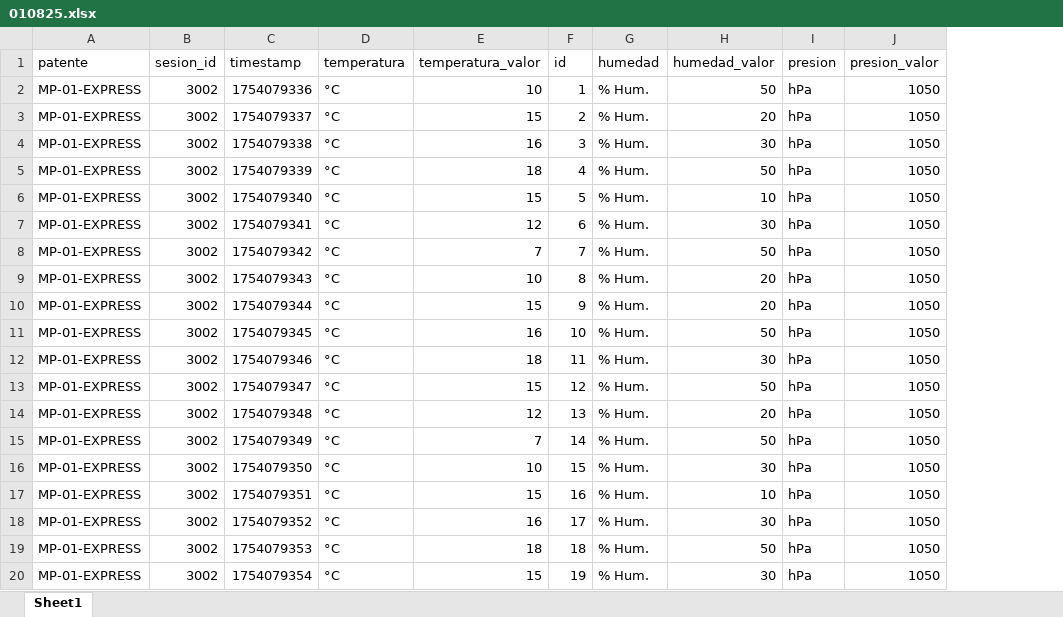
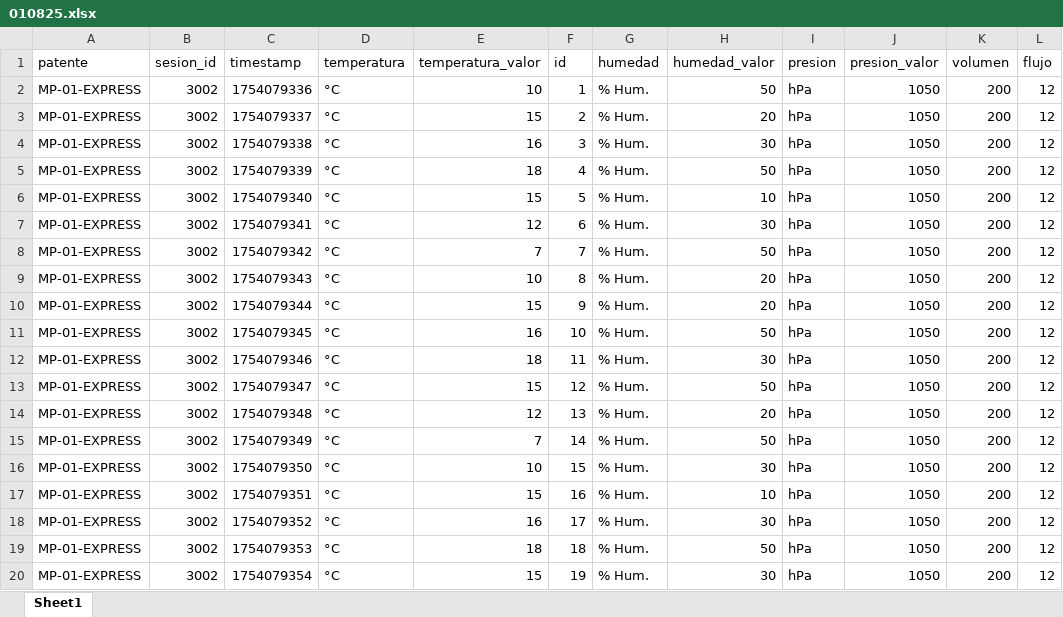
Before and after one commit to CmasCcp/EOLO_WEBAPP, an Excel workbook: api/db/010825.xlsx, sheet Sheet1, drawn as a sheet; values as stored, in another font and other column widths than the file's, no borders; the diff names each change by its address in the sheet, - before the commit and + after, or states it on an @@ line.

Commit message:
verificacion previa agregar dispositivo y sesion, agregar datos a tarjetas

```diff
--- a/api/db/010825.xlsx (sheet Sheet1)
+++ b/api/db/010825.xlsx (sheet Sheet1)
+column K (volumen), rows 2-20: all 200
+column L (flujo), rows 2-20: all 12
```
Also changed, not shown: api/db/sesiones/010825.xlsx, 7 other files.
